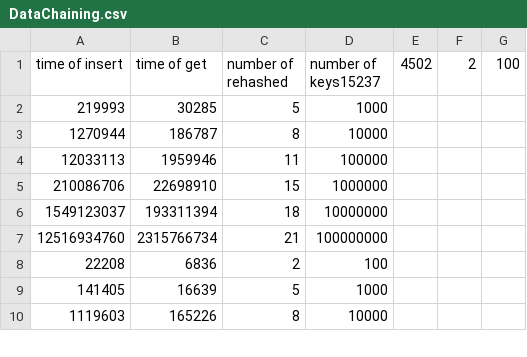
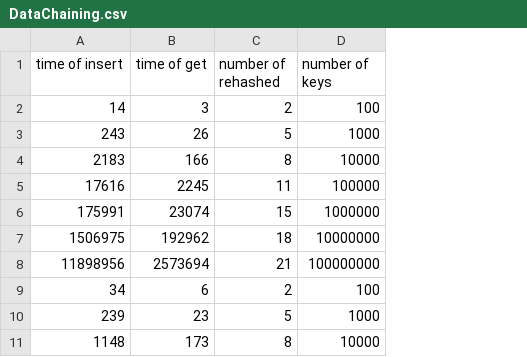
Before and after one commit to BlackMonkcr/AED-Proyect, a CSV file: DataChaining.csv, drawn as a sheet; only a part is shown; removed rows and columns are numbered as before the commit, all else as after; the diff names each change by its address in the sheet, - before the commit and + after, or states it on an @@ line.

Commit message:
HashTable_Cuckoo Implemented & Test for Cuckoo

```diff
--- a/DataChaining.csv
+++ b/DataChaining.csv
-column A (time of insert), rows 2-10: 219993 | 1270944 | 12033113 | 210086706 | 1549123037 | 12516934760 | 22208 | 141405 | 1119603
-column B (time of get), rows 2-10: 30285 | 186787 | 1959946 | 22698910 | 193311394 | 2315766734 | 6836 | 16639 | 165226
+column A (time of insert), rows 3-11: 243 | 2183 | 17616 | 175991 | 1506975 | 11898956 | 34 | 239 | 1148
+column B (time of get), rows 3-11: 26 | 166 | 2245 | 23074 | 192962 | 2573694 | 6 | 23 | 173
-column E (4502), empty
-column F (2), empty
-column G (100), empty
-D1: number of keys15237
+D1: number of keys
+row 2: 14 | 3 | 2 | 100
```
Also changed, not shown: DataOpenAddressing.csv, 13 other files.
